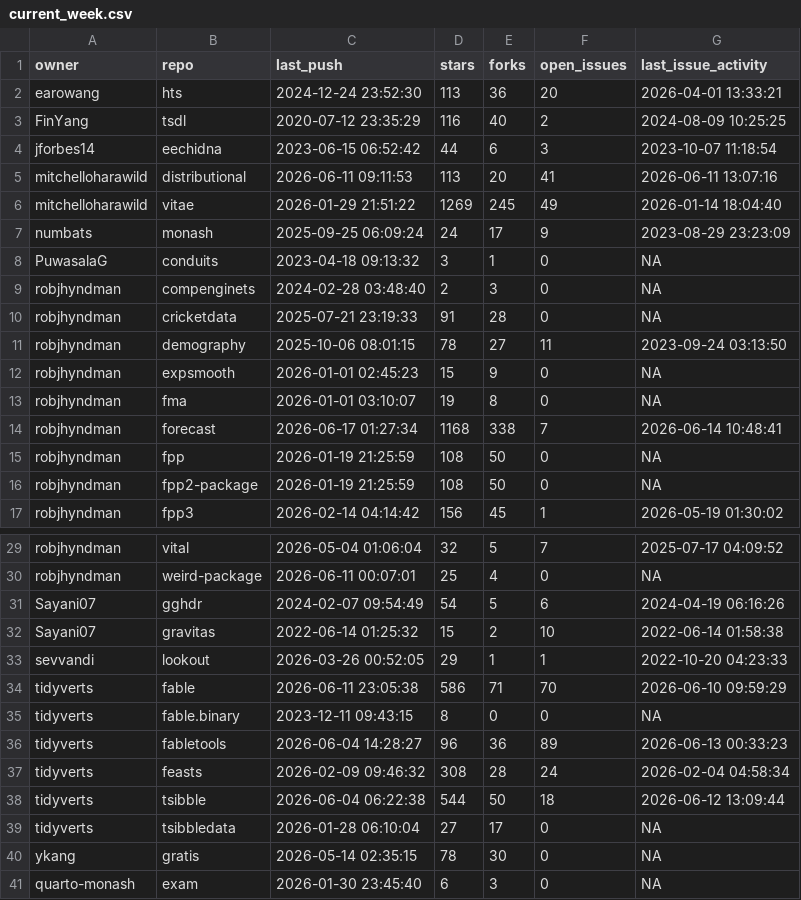
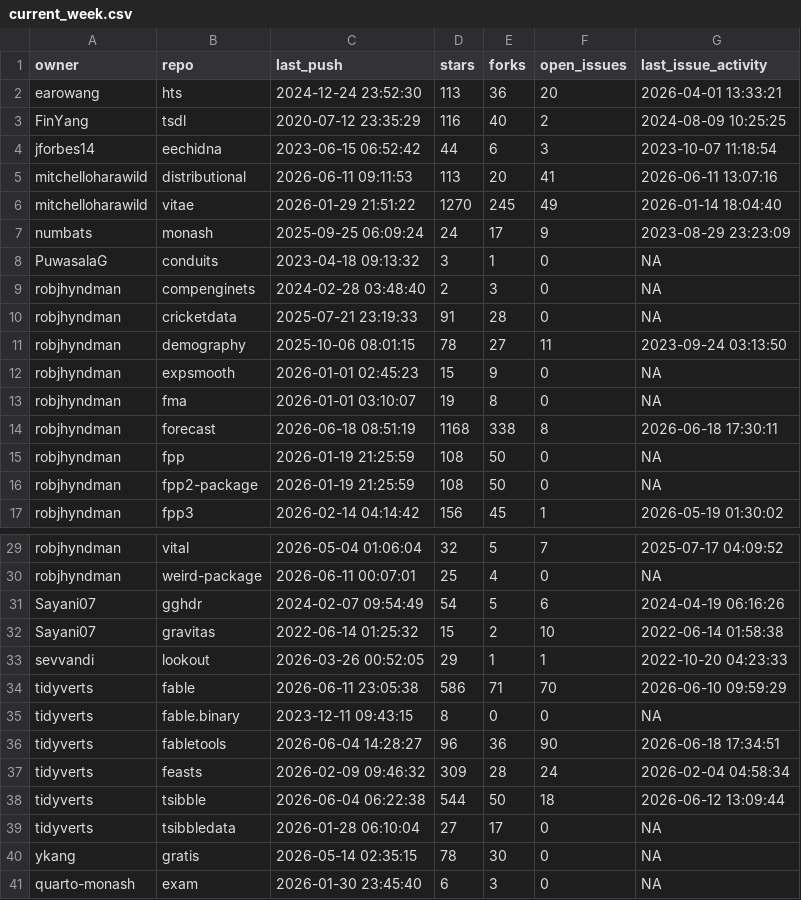
Before and after one commit to robjhyndman/gh-dashboard, a CSV file: current_week.csv, drawn as a sheet; only a part is shown, gaps mark what is left out.

```diff
--- a/current_week.csv
+++ b/current_week.csv
@@ -5,3 +5,3 @@
 "mitchelloharawild","distributional",2026-06-11 09:11:53,113,20,41,2026-06-11 13:07:16
-"mitchelloharawild","vitae",2026-01-29 21:51:22,1269,245,49,2026-01-14 18:04:40
+"mitchelloharawild","vitae",2026-01-29 21:51:22,1270,245,49,2026-01-14 18:04:40
 "numbats","monash",2025-09-25 06:09:24,24,17,9,2023-08-29 23:23:09
@@ -13,3 +13,3 @@
 "robjhyndman","fma",2026-01-01 03:10:07,19,8,0,NA
-"robjhyndman","forecast",2026-06-17 01:27:34,1168,338,7,2026-06-14 10:48:41
+"robjhyndman","forecast",2026-06-18 08:51:19,1168,338,8,2026-06-18 17:30:11
 "robjhyndman","fpp",2026-01-19 21:25:59,108,50,0,NA
@@ -35,4 +35,4 @@
 "tidyverts","fable.binary",2023-12-11 09:43:15,8,0,0,NA
-"tidyverts","fabletools",2026-06-04 14:28:27,96,36,89,2026-06-13 00:33:23
-"tidyverts","feasts",2026-02-09 09:46:32,308,28,24,2026-02-04 04:58:34
+"tidyverts","fabletools",2026-06-04 14:28:27,96,36,90,2026-06-18 17:34:51
+"tidyverts","feasts",2026-02-09 09:46:32,309,28,24,2026-02-04 04:58:34
 "tidyverts","tsibble",2026-06-04 06:22:38,544,50,18,2026-06-12 13:09:44
```
Also changed, not shown: cran_status.csv, last_week.csv.
